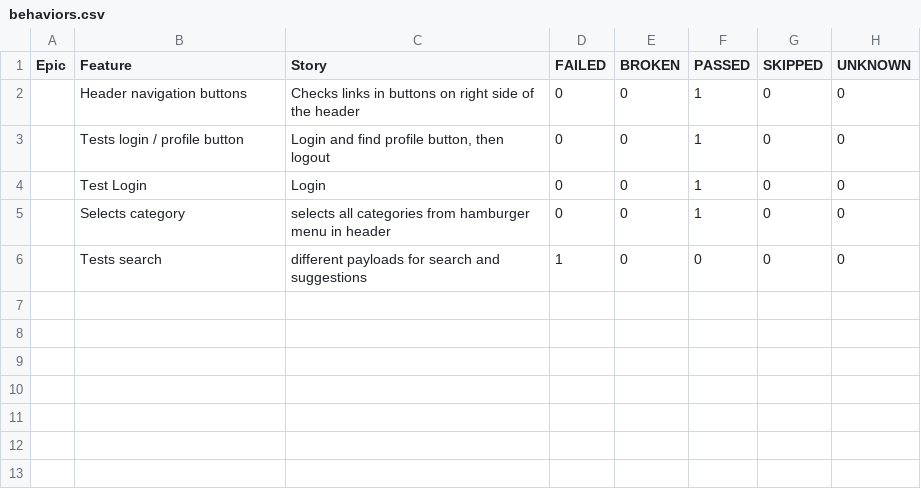
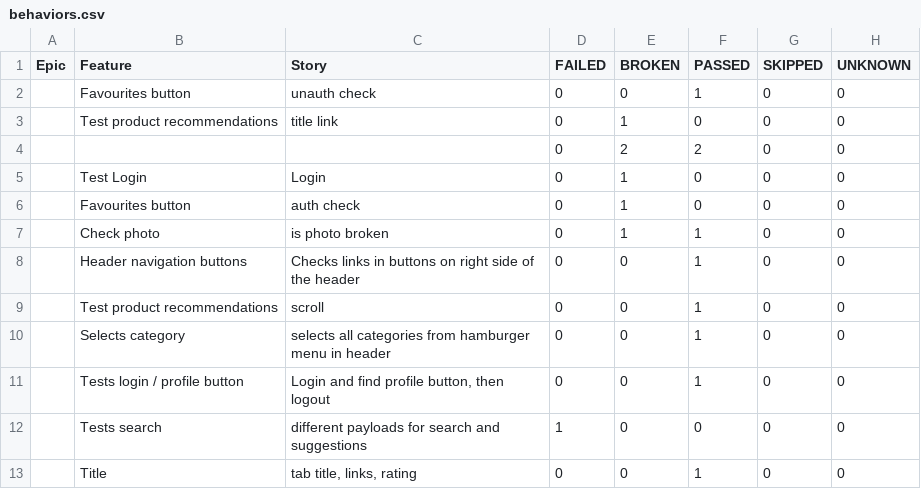
Before and after one commit to tUnknownLegend/e2e-selenium-TP, a CSV file: 18/data/behaviors.csv, drawn as a sheet.

```diff
--- a/18/data/behaviors.csv
+++ b/18/data/behaviors.csv
@@ -1,6 +1,13 @@
 "Epic","Feature","Story","FAILED","BROKEN","PASSED","SKIPPED","UNKNOWN"
+"","Favourites button","unauth check","0","0","1","0","0"
+"","Test product recommendations","title link","0","1","0","0","0"
+"","","","0","2","2","0","0"
+"","Test Login","Login","0","1","0","0","0"
+"","Favourites button","auth check","0","1","0","0","0"
+"","Check photo","is photo broken","0","1","1","0","0"
 "","Header navigation buttons","Checks links in buttons on right side of the header","0","0","1","0","0"
+"","Test product recommendations","scroll","0","0","1","0","0"
+"","Selects category","selects all categories from hamburger menu in header","0","0","1","0","0"
 "","Tests login / profile button","Login and find profile button, then logout","0","0","1","0","0"
-"","Test Login","Login","0","0","1","0","0"
-"","Selects category","selects all categories from hamburger menu in header","0","0","1","0","0"
 "","Tests search","different payloads for search and suggestions","1","0","0","0","0"
+"","Title","tab title, links, rating","0","0","1","0","0"
```
Also changed, not shown: 18/data/suites.csv, 47 other files.
